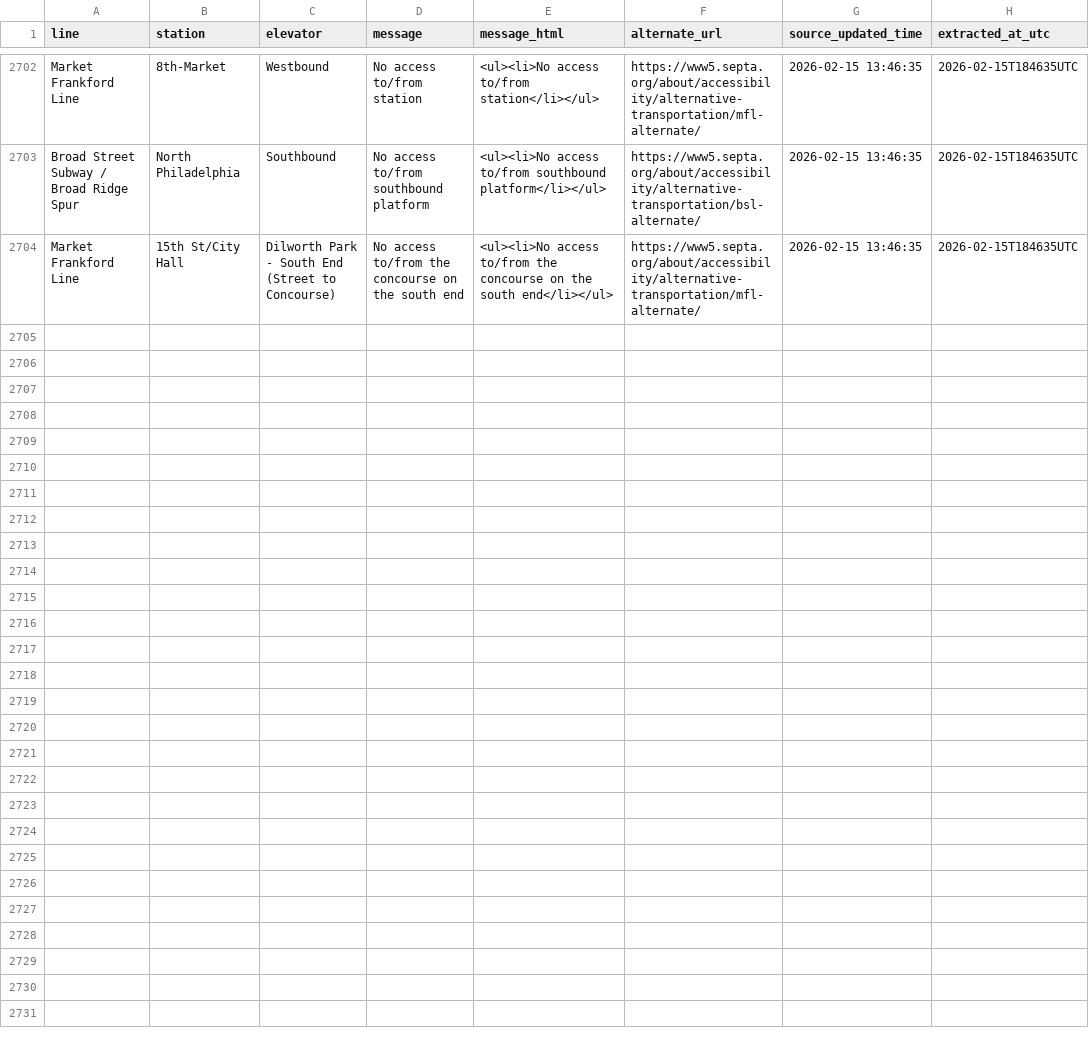
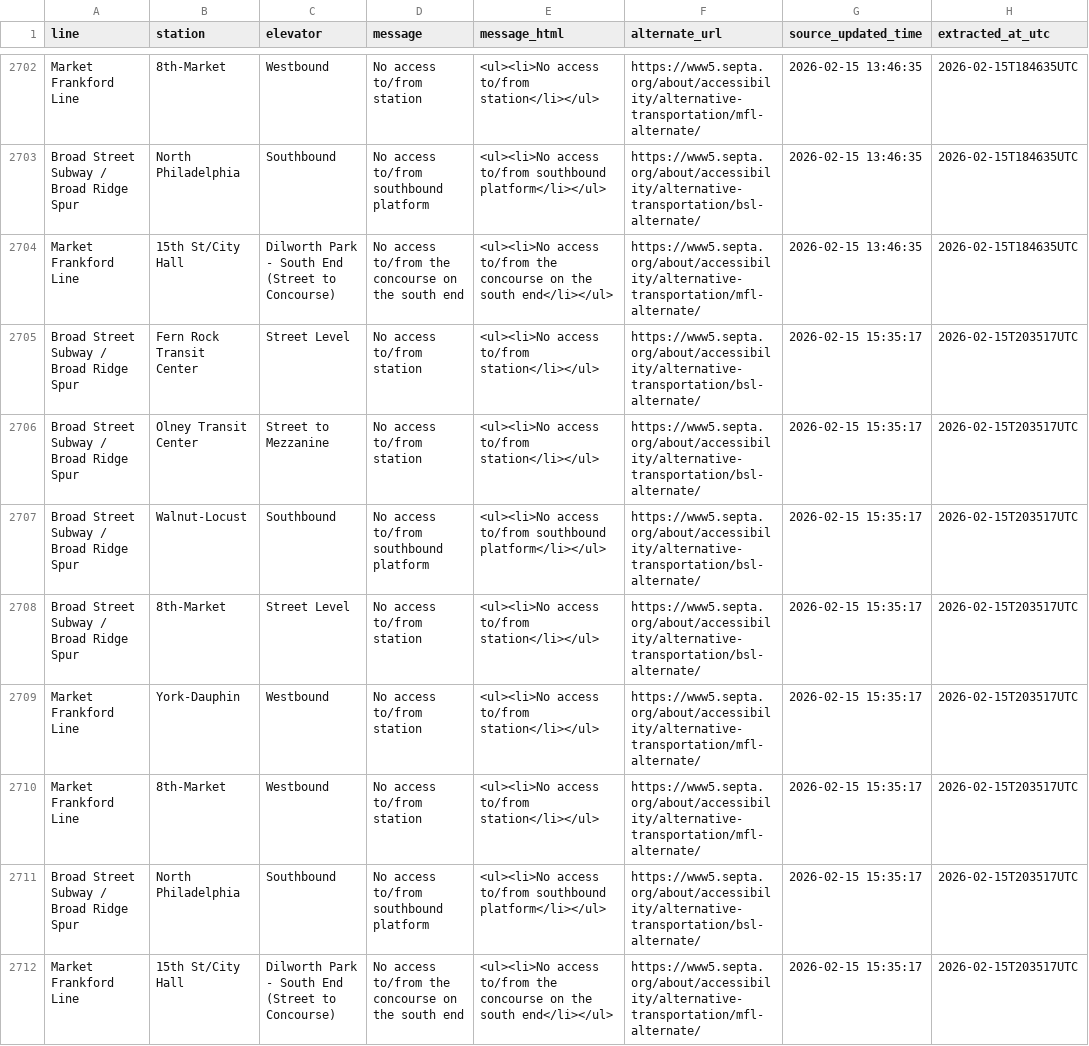
Before and after one commit to anyamemensah/data-archive, a CSV file: data/septa_elevator_outages/septa_elevator_outage_history.csv, drawn as a sheet; only a part is shown, gaps mark what is left out.

```diff
--- a/data/septa_elevator_outages/septa_elevator_outage_history.csv
+++ b/data/septa_elevator_outages/septa_elevator_outage_history.csv
@@ -3535 +3535,12 @@ Market Frankford Line,15th St/City Hall,"Dilworth Park - South End (Street to Co
 ",https://www5.septa.org/about/accessibility/alternative-transportation/mfl-alternate/,2026-02-15 13:46:35,2026-02-15T184635UTC
+Broad Street Subway / Broad Ridge Spur,Fern Rock Transit Center,Street Level,No access to/from station,<ul><li>No access to/from station</li></ul>,https://www5.septa.org/about/accessibility/alternative-transportation/bsl-alternate/,2026-02-15 15:35:17,2026-02-15T203517UTC
+Broad Street Subway / Broad Ridge Spur,Olney Transit Center,Street to Mezzanine,No access to/from station,<ul><li>No access to/from station</li></ul>,https://www5.septa.org/about/accessibility/alternative-transportation/bsl-alternate/,2026-02-15 15:35:17,2026-02-15T203517UTC
+Broad Street Subway / Broad Ridge Spur,Walnut-Locust,Southbound,No access to/from southbound platform,<ul><li>No access to/from southbound platform</li></ul>,https://www5.septa.org/about/accessibility/alternative-transportation/bsl-alternate/,2026-02-15 15:35:17,2026-02-15T203517UTC
+Broad Street Subway / Broad Ridge Spur,8th-Market,Street Level,No access to/from station,<ul><li>No access to/from station</li></ul>,https://www5.septa.org/about/accessibility/alternative-transportation/bsl-alternate/,2026-02-15 15:35:17,2026-02-15T203517UTC
+Market Frankford Line,York-Dauphin,Westbound ,No access to/from station,<ul><li>No access to/from station</li></ul>,https://www5.septa.org/about/accessibility/alternative-transportation/mfl-alternate/,2026-02-15 15:35:17,2026-02-15T203517UTC
+Market Frankford Line,8th-Market,Westbound,No access to/from station,<ul><li>No access to/from station</li></ul>,https://www5.septa.org/about/accessibility/alternative-transportation/mfl-alternate/,2026-02-15 15:35:17,2026-02-15T203517UTC
+Broad Street Subway / Broad Ridge Spur,North Philadelphia,Southbound,No access to/from southbound platform ,<ul><li>No access to/from southbound platform</li></ul> ,https://www5.septa.org/about/accessibility/alternative-transportation/bsl-alternate/,2026-02-15 15:35:17,2026-02-15T203517UTC
+Market Frankford Line,15th St/City Hall,"Dilworth Park - South End (Street to Concourse)
+","No access to/from the concourse on the south end
+","<ul><li>No access to/from the concourse on the south end</li></ul>
+",https://www5.septa.org/about/accessibility/alternative-transportation/mfl-alternate/,2026-02-15 15:35:17,2026-02-15T203517UTC
```
